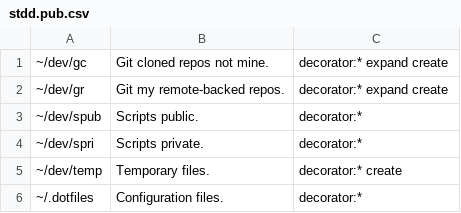
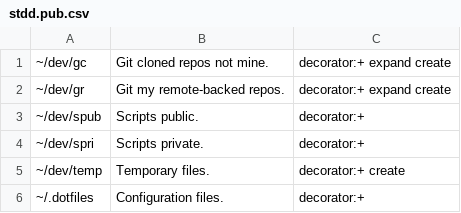
Before and after one commit to hernancerm/scripts.public, a CSV file: resources/stdd.pub.csv, drawn as a sheet.

Commit message:
enhance(stdd): use more ergonomic decorator

```diff
--- a/resources/stdd.pub.csv
+++ b/resources/stdd.pub.csv
@@ -1,6 +1,6 @@
-~/dev/gc       , Git cloned repos not mine.     , decorator:* expand create
-~/dev/gr       , Git my remote-backed repos.    , decorator:* expand create
-~/dev/spub     , Scripts public.                , decorator:*
-~/dev/spri     , Scripts private.               , decorator:*
-~/dev/temp     , Temporary files.               , decorator:* create
-~/.dotfiles    , Configuration files.           , decorator:*
+~/dev/gc       , Git cloned repos not mine.     , decorator:+ expand create
+~/dev/gr       , Git my remote-backed repos.    , decorator:+ expand create
+~/dev/spub     , Scripts public.                , decorator:+
+~/dev/spri     , Scripts private.               , decorator:+
+~/dev/temp     , Temporary files.               , decorator:+ create
+~/.dotfiles    , Configuration files.           , decorator:+
```
